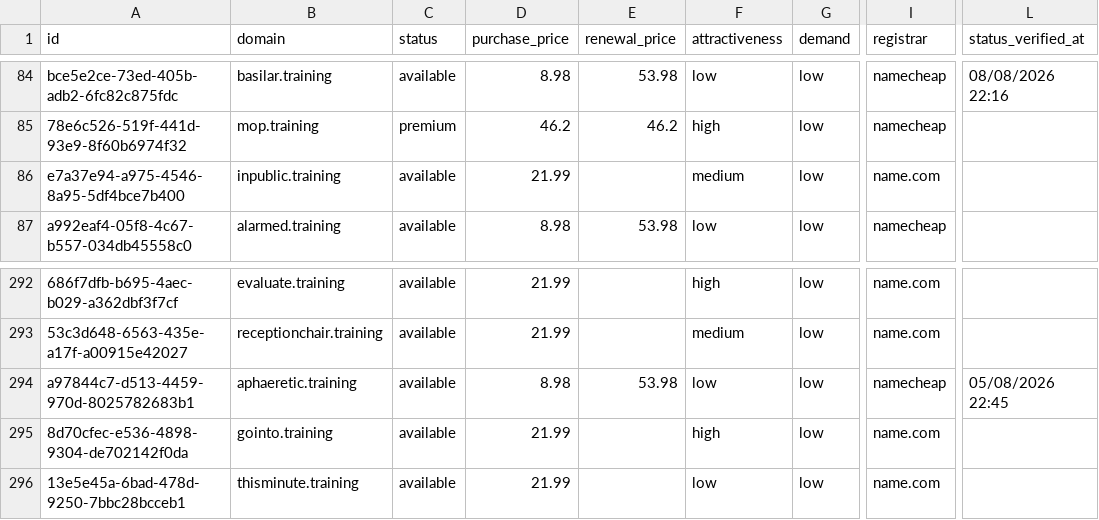
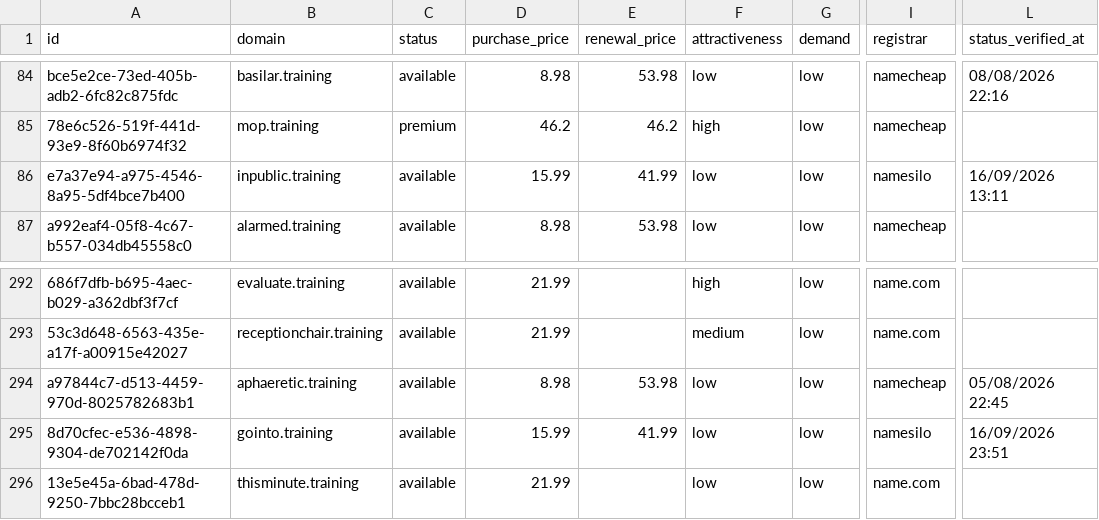
Before and after one commit to UniqueDomains/training-oneword-domains, a CSV file: training.csv, drawn as a sheet; only a part is shown, gaps mark what is left out; the diff names each change by its address in the sheet, - before the commit and + after, or states it on an @@ line.

Commit message:
Domains update

```diff
--- a/training.csv
+++ b/training.csv
-D86 (purchase_price): 21.99
+D86 (purchase_price): 15.99
-E86 (renewal_price): (empty)
+E86 (renewal_price): 41.99
-F86 (attractiveness): medium
+F86 (attractiveness): low
-I86 (registrar): name.com
+I86 (registrar): namesilo
-L86 (status_verified_at): (empty)
+L86 (status_verified_at): 16/09/2026 13:11
-D295 (purchase_price): 21.99
+D295 (purchase_price): 15.99
-E295 (renewal_price): (empty)
+E295 (renewal_price): 41.99
-F295 (attractiveness): high
+F295 (attractiveness): low
-I295 (registrar): name.com
+I295 (registrar): namesilo
-L295 (status_verified_at): (empty)
+L295 (status_verified_at): 16/09/2026 23:51
```
Also changed, not shown: 4 other files.
